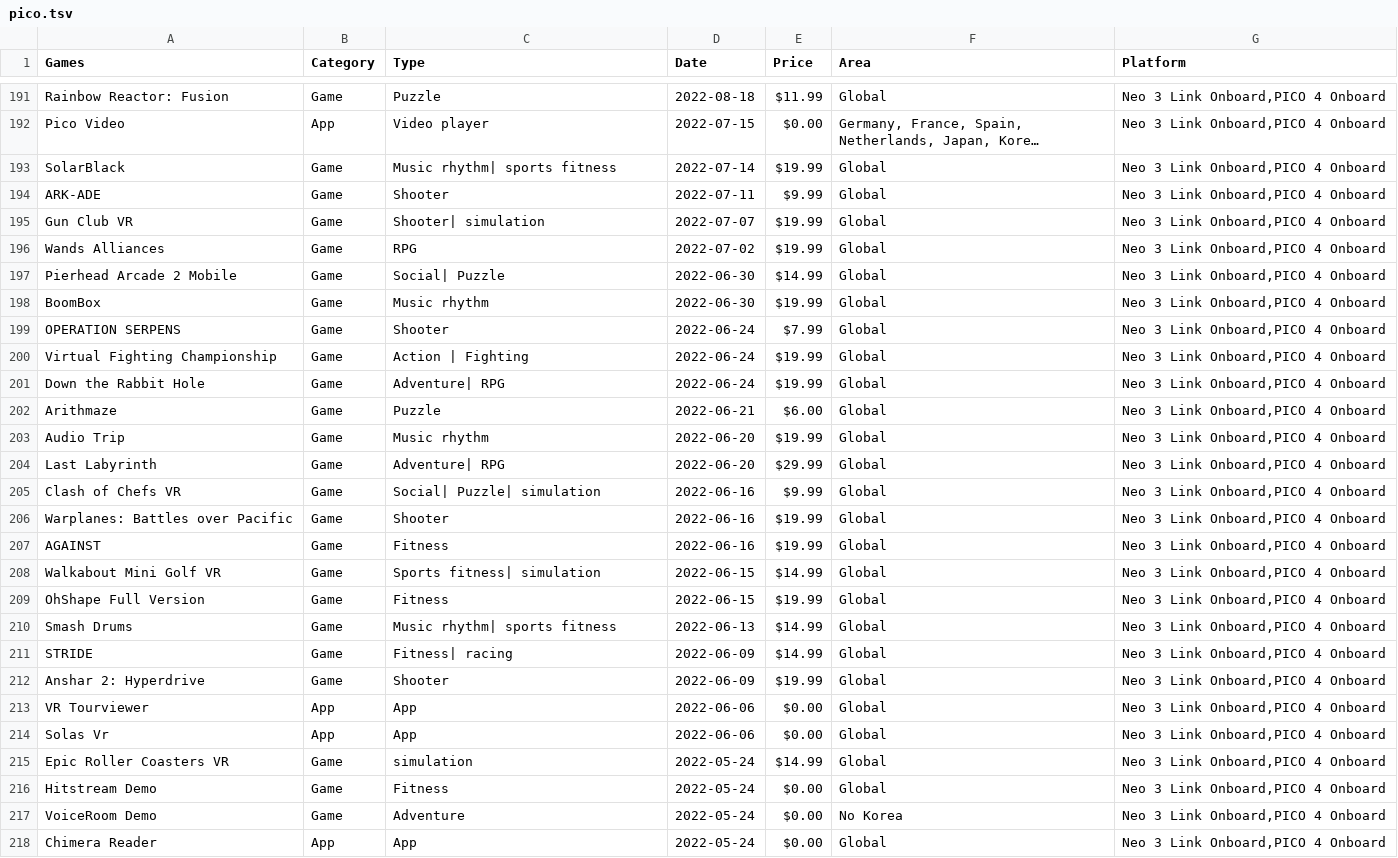
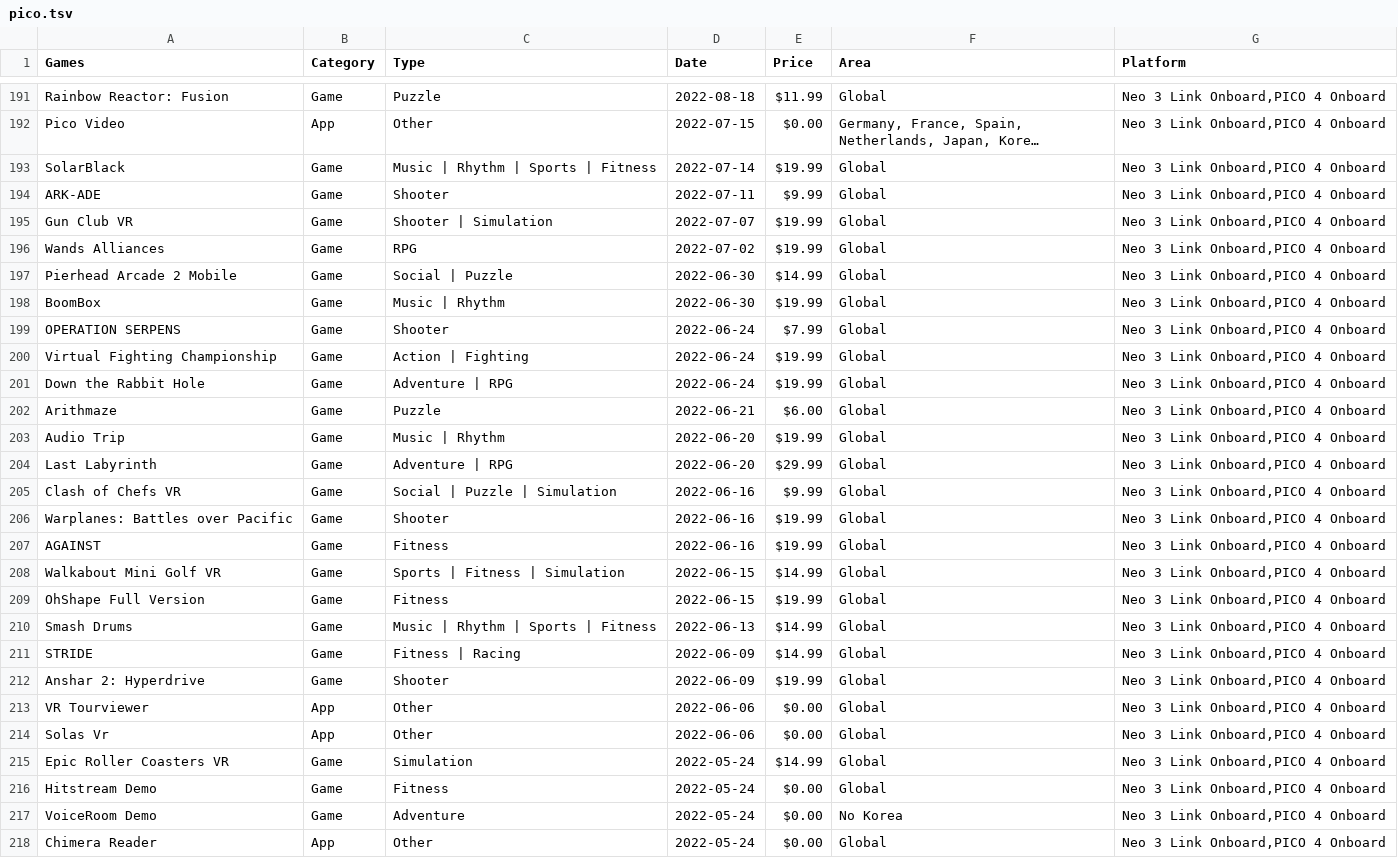
Before and after one commit to andymorphs/picogamessite, a TSV file: assets/tsv/pico.tsv, drawn as a sheet; only a part is shown, gaps mark what is left out; long unchanged cells end in …; the diff covers the shown part only; the diff names each change by its address in the sheet, - before the commit and + after, or states it on an @@ line.

```diff
--- a/assets/tsv/pico.tsv
+++ b/assets/tsv/pico.tsv
-C192 (Type): Video player
+C192 (Type): Other
-C193 (Type): Music rhythm| sports fitness
+C193 (Type): Music | Rhythm | Sports | Fitness
-C195 (Type): Shooter| simulation
+C195 (Type): Shooter | Simulation
-C197 (Type): Social| Puzzle
+C197 (Type): Social | Puzzle
-C198 (Type): Music rhythm
+C198 (Type): Music | Rhythm
-C201 (Type): Adventure| RPG
+C201 (Type): Adventure | RPG
-C203 (Type): Music rhythm
+C203 (Type): Music | Rhythm
-C204 (Type): Adventure| RPG
+C204 (Type): Adventure | RPG
-C205 (Type): Social| Puzzle| simulation
+C205 (Type): Social | Puzzle | Simulation
-C208 (Type): Sports fitness| simulation
+C208 (Type): Sports | Fitness | Simulation
-C210 (Type): Music rhythm| sports fitness
+C210 (Type): Music | Rhythm | Sports | Fitness
-C211 (Type): Fitness| racing
+C211 (Type): Fitness | Racing
-C213:C214 (Type): App
+C213:C214 (Type): Other
-C215 (Type): simulation
+C215 (Type): Simulation
-C218 (Type): App
+C218 (Type): Other
```
Also changed, not shown: 83 edited cells elsewhere in this file, assets/tsv/pico2.tsv, 6 other files.
